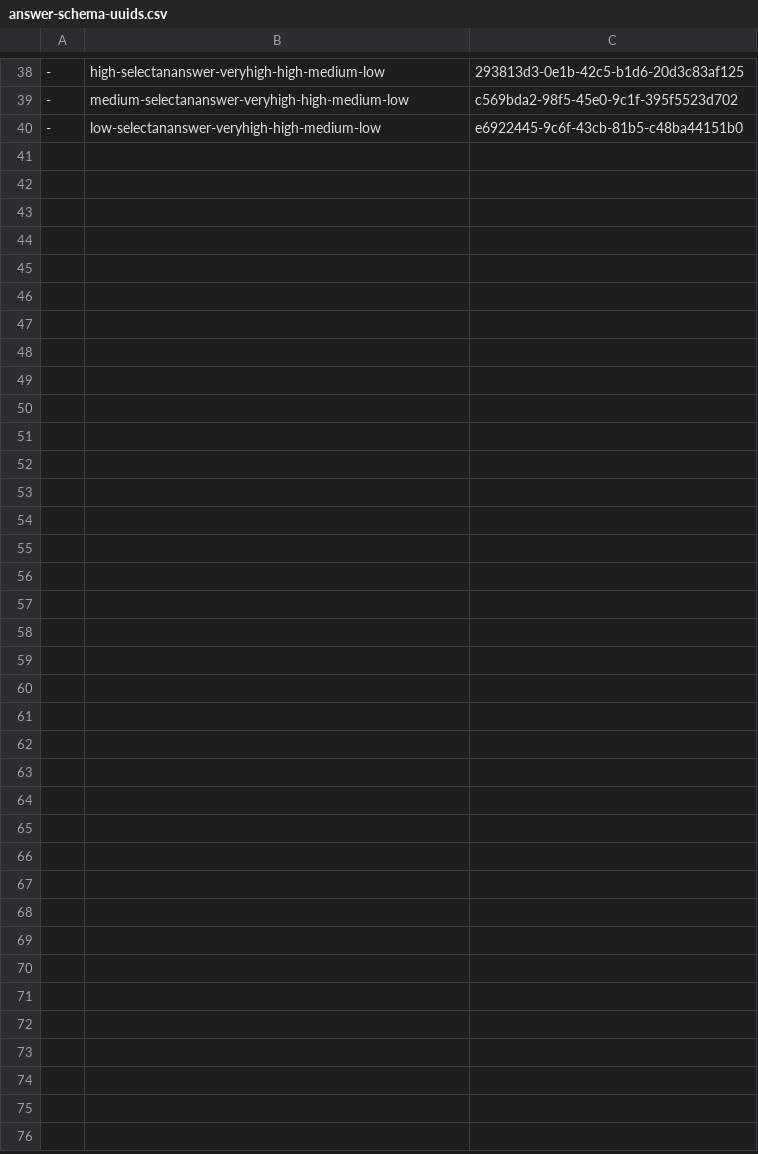
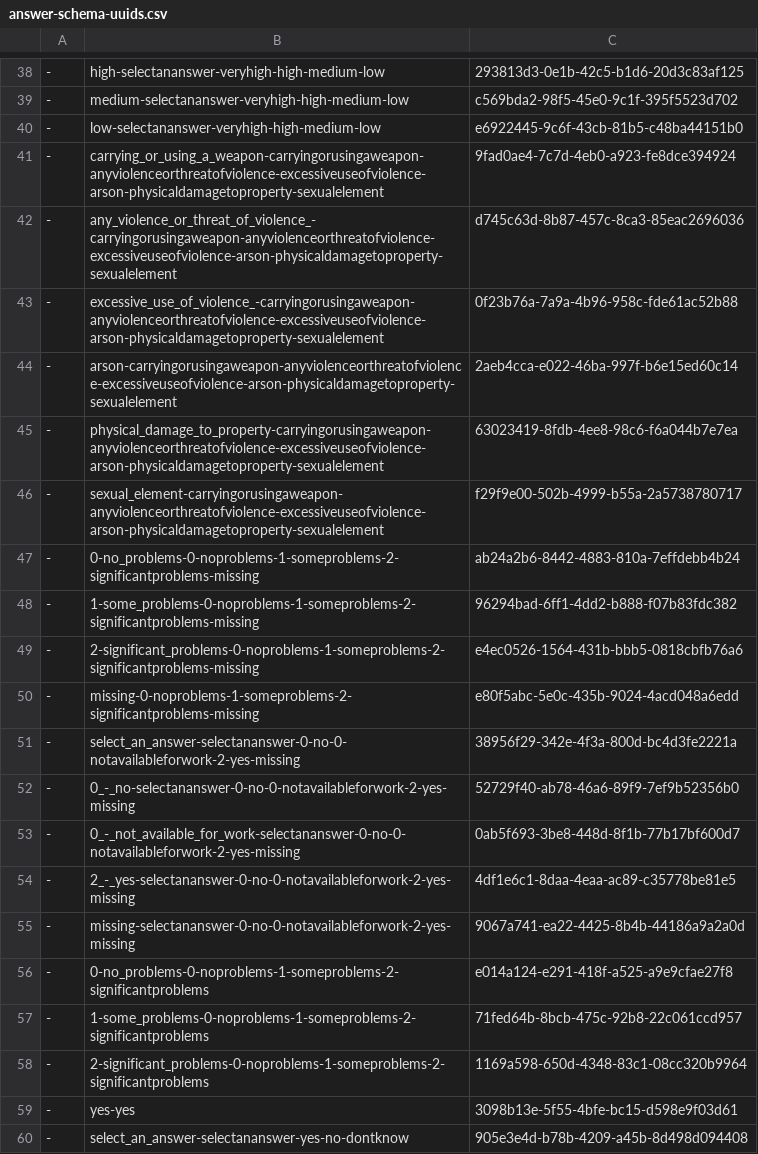
Before and after one commit to ministryofjustice/hmpps-assessments-api, a CSV file: psr/data/uuids/answer-schema-uuids.csv, drawn as a sheet; only a part is shown, gaps mark what is left out; the diff covers the shown part only; the diff names each change by its address in the sheet, - before the commit and + after, or states it on an @@ line.

```diff
--- a/psr/data/uuids/answer-schema-uuids.csv
+++ b/psr/data/uuids/answer-schema-uuids.csv
+row 41: - | carrying_or_using_a_weapon-carryingorusingaweapon-anyviolenceorthreatofviolence-excessiveuseofviolence-arson-physicaldamagetoproperty-sexualelement | 9fad0ae4-7c7d-4eb0-a923-fe8dce394924
+row 42: - | any_violence_or_threat_of_violence_-carryingorusingaweapon-anyviolenceorthreatofviolence-excessiveuseofviolence-arson-physicaldamagetoproperty-sexualelement | d745c63d-8b87-457c-8ca3-85eac2696036
+row 43: - | excessive_use_of_violence_-carryingorusingaweapon-anyviolenceorthreatofviolence-excessiveuseofviolence-arson-physicaldamagetoproperty-sexualelement | 0f23b76a-7a9a-4b96-958c-fde61ac52b88
+row 44: - | arson-carryingorusingaweapon-anyviolenceorthreatofviolence-excessiveuseofviolence-arson-physicaldamagetoproperty-sexualelement | 2aeb4cca-e022-46ba-997f-b6e15ed60c14
+row 45: - | physical_damage_to_property-carryingorusingaweapon-anyviolenceorthreatofviolence-excessiveuseofviolence-arson-physicaldamagetoproperty-sexualelement | 63023419-8fdb-4ee8-98c6-f6a044b7e7ea
+row 46: - | sexual_element-carryingorusingaweapon-anyviolenceorthreatofviolence-excessiveuseofviolence-arson-physicaldamagetoproperty-sexualelement | f29f9e00-502b-4999-b55a-2a5738780717
+row 47: - | 0-no_problems-0-noproblems-1-someproblems-2-significantproblems-missing | ab24a2b6-8442-4883-810a-7effdebb4b24
+row 48: - | 1-some_problems-0-noproblems-1-someproblems-2-significantproblems-missing | 96294bad-6ff1-4dd2-b888-f07b83fdc382
+row 49: - | 2-significant_problems-0-noproblems-1-someproblems-2-significantproblems-missing | e4ec0526-1564-431b-bbb5-0818cbfb76a6
+row 50: - | missing-0-noproblems-1-someproblems-2-significantproblems-missing | e80f5abc-5e0c-435b-9024-4acd048a6edd
+row 51: - | select_an_answer-selectananswer-0-no-0-notavailableforwork-2-yes-missing | 38956f29-342e-4f3a-800d-bc4d3fe2221a
+row 52: - | 0_-_no-selectananswer-0-no-0-notavailableforwork-2-yes-missing | 52729f40-ab78-46a6-89f9-7ef9b52356b0
+row 53: - | 0_-_not_available_for_work-selectananswer-0-no-0-notavailableforwork-2-yes-missing | 0ab5f693-3be8-448d-8f1b-77b17bf600d7
+row 54: - | 2_-_yes-selectananswer-0-no-0-notavailableforwork-2-yes-missing | 4df1e6c1-8daa-4eaa-ac89-c35778be81e5
+row 55: - | missing-selectananswer-0-no-0-notavailableforwork-2-yes-missing | 9067a741-ea22-4425-8b4b-44186a9a2a0d
+row 56: - | 0-no_problems-0-noproblems-1-someproblems-2-significantproblems | e014a124-e291-418f-a525-a9e9cfae27f8
+row 57: - | 1-some_problems-0-noproblems-1-someproblems-2-significantproblems | 71fed64b-8bcb-475c-92b8-22c061ccd957
+row 58: - | 2-significant_problems-0-noproblems-1-someproblems-2-significantproblems | 1169a598-650d-4348-83c1-08cc320b9964
+row 59: - | yes-yes | 3098b13e-5f55-4bfe-bc15-d598e9f03d61
+row 60: - | select_an_answer-selectananswer-yes-no-dontknow | 905e3e4d-b78b-4209-a45b-8d498d094408
```
Also changed, not shown: 17 added rows elsewhere in this file, psr/data/uuids/answer-schema-group-uuids.csv, 4 other files.
